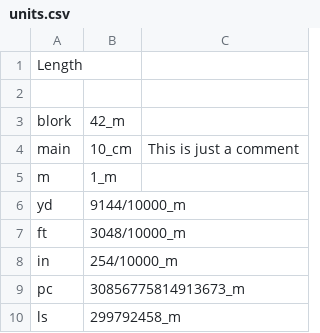
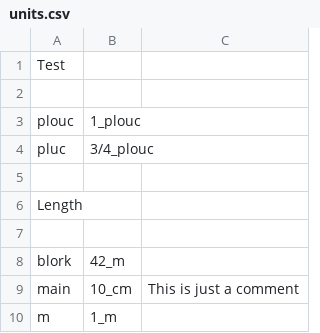
Before and after one commit to vkadlcik/DB48X-on-DM42, a CSV file: config/units.csv, drawn as a sheet; only a part is shown; the shorter side is filled out with more unchanged rows.

Commit message:
units: Add `Test` menu for units file
This is just for testing purpose.

```diff
--- a/config/units.csv
+++ b/config/units.csv
@@ -1 +1,6 @@
+"Test"
+
+"plouc",    "1_plouc"
+"pluc",     "3/4_plouc"
+
 "Length"
```
